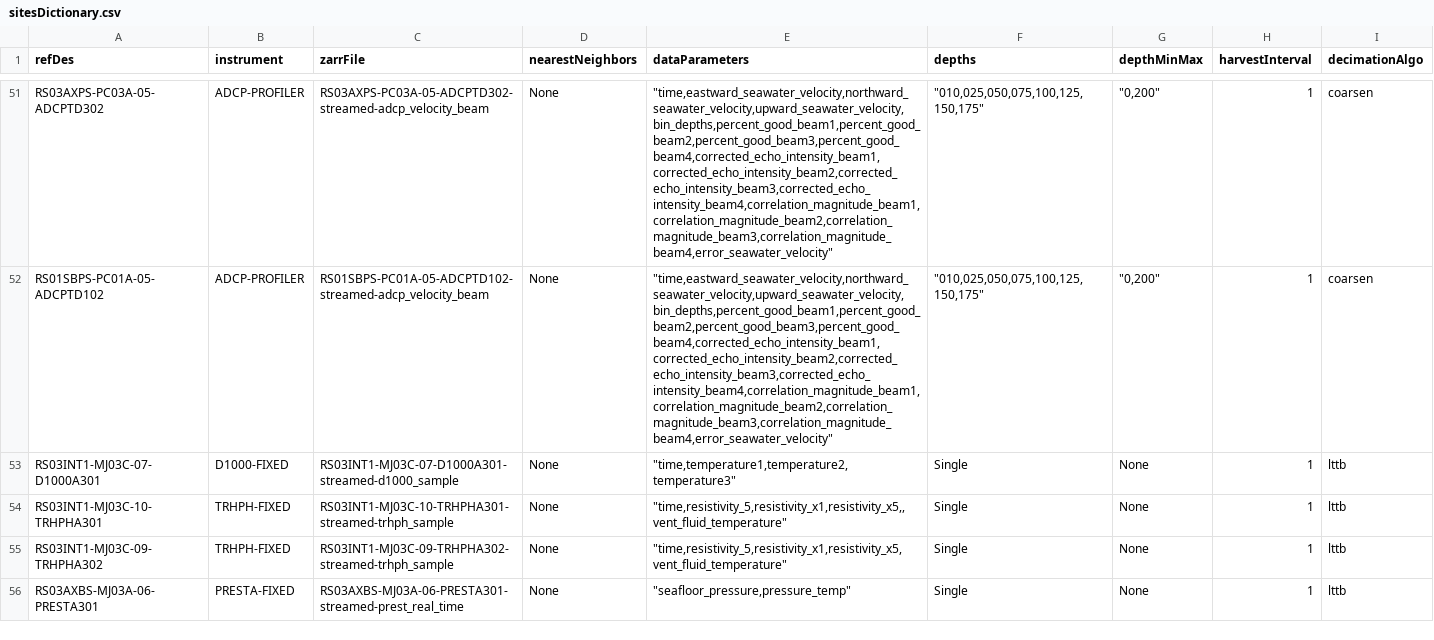
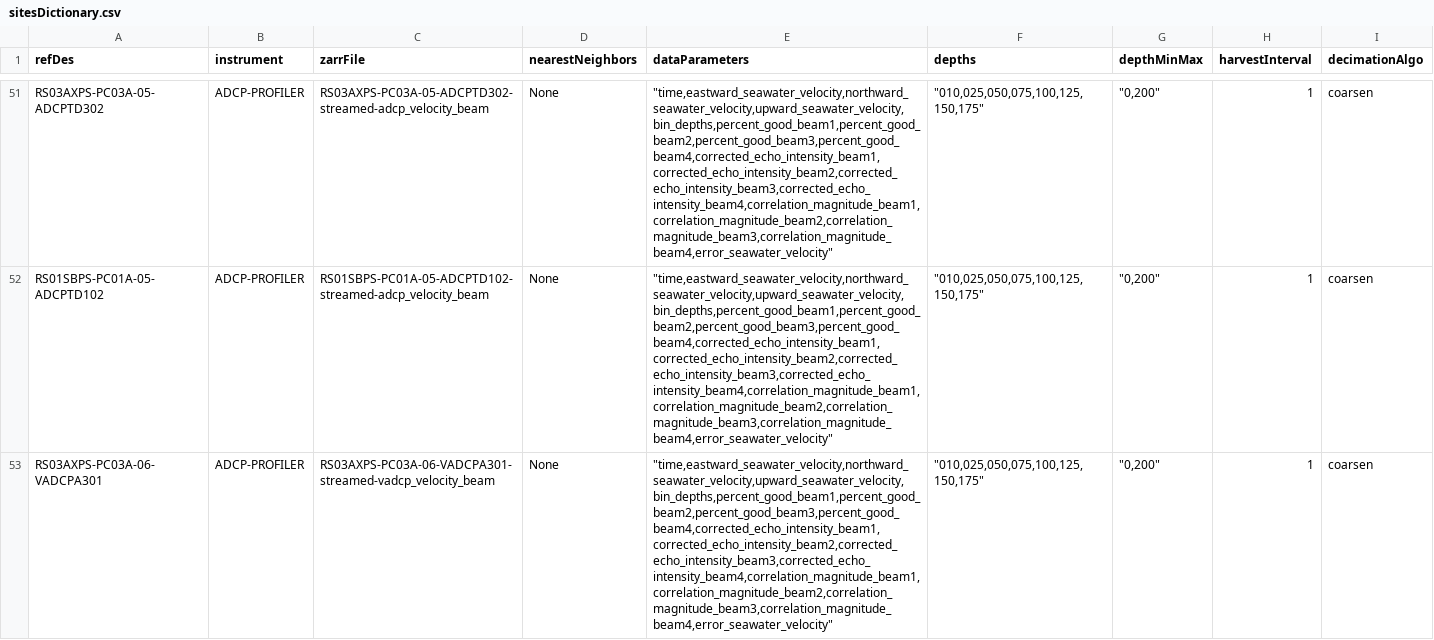
Before and after one commit to OOI-CabledArray/rca-data-tools, a CSV file: rca_data_tools/qaqc/params/sitesDictionary.csv, drawn as a sheet; only a part is shown, gaps mark what is left out; the shorter side is filled out with more unchanged rows; the diff covers the shown part only; the diff names each change by its address in the sheet, - before the commit and + after, or states it on an @@ line.

Commit message:
VADCPA301 VADCP101 configs

```diff
--- a/rca_data_tools/qaqc/params/sitesDictionary.csv
+++ b/rca_data_tools/qaqc/params/sitesDictionary.csv
+row 53: RS03AXPS-PC03A-06-VADCPA301 | ADCP-PROFILER | RS03AXPS-PC03A-06-VADCPA301-streamed-vadcp_velocity_beam | None | "time,eastward_seawater_velocity,northward_seawater_velocity,upward_seawater_velocity,bin_depths,percent_good_beam1,percent_good_beam2,percent_good_beam3,percent_good_beam4,corrected_echo_intensity_beam1,corrected_echo_intensity_beam2,corrected_echo_intensity_beam3,corrected_echo_intensity_beam4,correlation_magnitude_beam1,correlation_magnitude_beam2,correlation_magnitude_beam3,correlation_magnitude_beam4,error_seawater_velocity" | "010,025,050,075,100,125,150,175" | "0,200" | 1 | coarsen
```
Also changed, not shown: 1 added row elsewhere in this file, rca_data_tools/qaqc/params/localRanges.csv.
